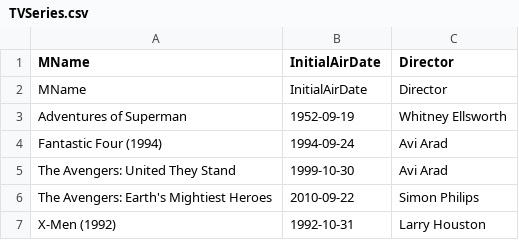
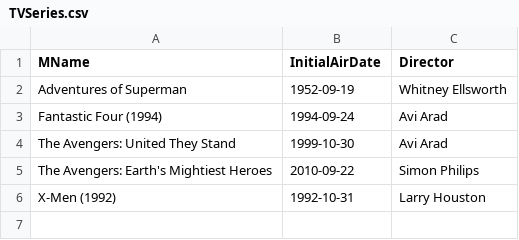
Before and after one commit to SarcasmAppreciated/TeamSharon, a CSV file: Database/TVSeries.csv, drawn as a sheet; the diff names each change by its address in the sheet, - before the commit and + after, or states it on an @@ line.

```diff
--- a/Database/TVSeries.csv
+++ b/Database/TVSeries.csv
-row 2: MName | InitialAirDate | Director
```
Also changed, not shown: Database/AppearsIn.csv, Database/Book.csv, 6 other files.
